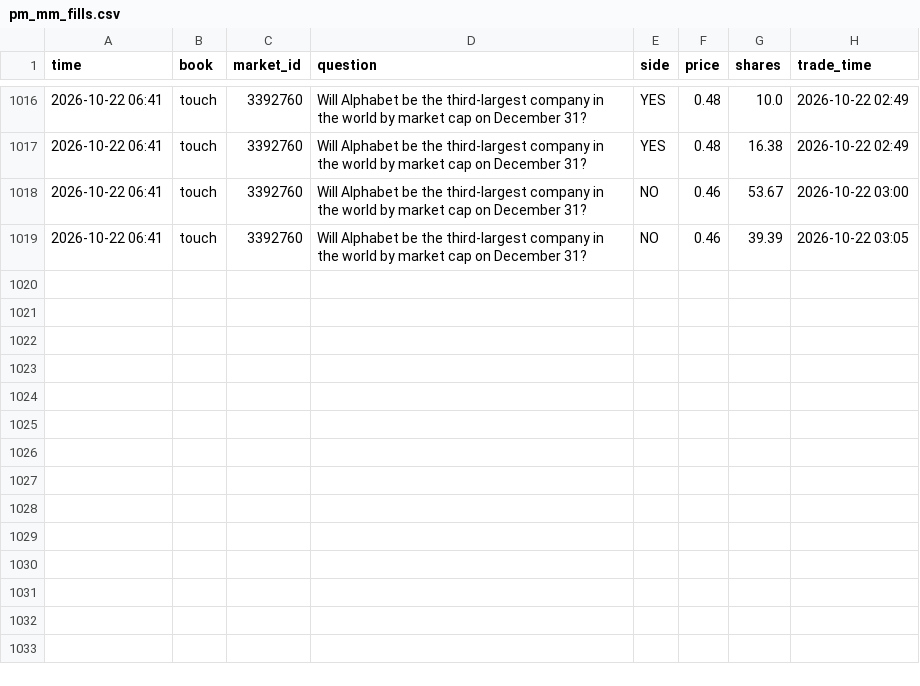
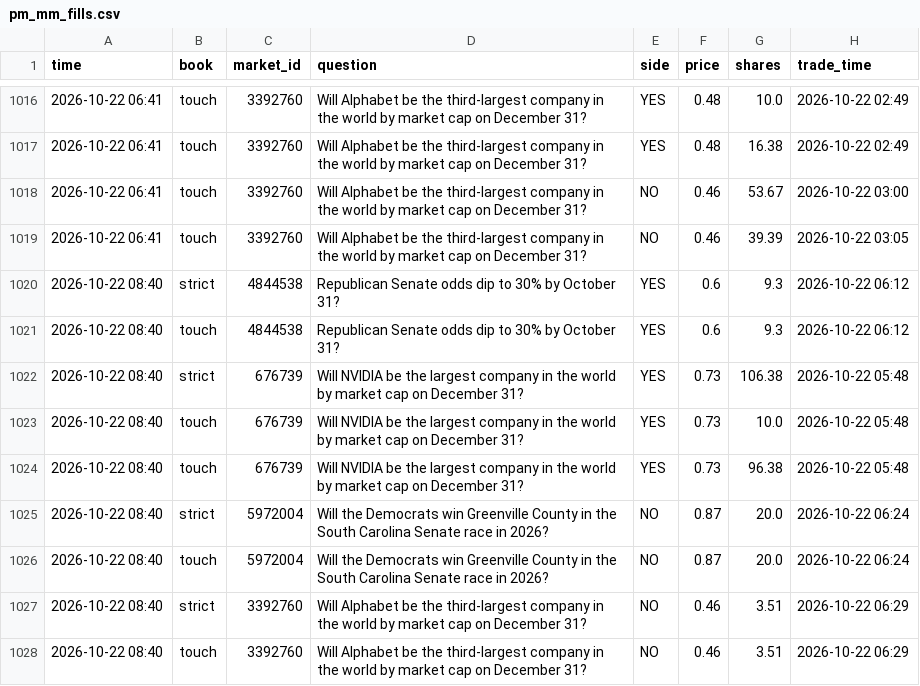
Before and after one commit to trendatrenda/polymarket-scanners, a CSV file: pm_mm_fills.csv, drawn as a sheet; only a part is shown, gaps mark what is left out.

```diff
--- a/pm_mm_fills.csv
+++ b/pm_mm_fills.csv
@@ -1019 +1019,10 @@ time,book,market_id,question,side,price,shares,trade_time
 2026-10-22 06:41,touch,3392760,Will Alphabet be the third-largest company in the world by market cap on December 31?,NO,0.46,39.39,2026-10-22 03:05
+2026-10-22 08:40,strict,4844538,Republican Senate odds dip to 30% by October 31?,YES,0.6,9.3,2026-10-22 06:12
+2026-10-22 08:40,touch,4844538,Republican Senate odds dip to 30% by October 31?,YES,0.6,9.3,2026-10-22 06:12
+2026-10-22 08:40,strict,676739,Will NVIDIA be the largest company in the world by market cap on December 31?,YES,0.73,106.38,2026-10-22 05:48
+2026-10-22 08:40,touch,676739,Will NVIDIA be the largest company in the world by market cap on December 31?,YES,0.73,10.0,2026-10-22 05:48
+2026-10-22 08:40,touch,676739,Will NVIDIA be the largest company in the world by market cap on December 31?,YES,0.73,96.38,2026-10-22 05:48
+2026-10-22 08:40,strict,5972004,Will the Democrats win Greenville County in the South Carolina Senate race in 2026?,NO,0.87,20.0,2026-10-22 06:24
+2026-10-22 08:40,touch,5972004,Will the Democrats win Greenville County in the South Carolina Senate race in 2026?,NO,0.87,20.0,2026-10-22 06:24
+2026-10-22 08:40,strict,3392760,Will Alphabet be the third-largest company in the world by market cap on December 31?,NO,0.46,3.51,2026-10-22 06:29
+2026-10-22 08:40,touch,3392760,Will Alphabet be the third-largest company in the world by market cap on December 31?,NO,0.46,3.51,2026-10-22 06:29
```
Also changed, not shown: pm_minutes.csv, pm_mm_log.csv, 3 other files.
